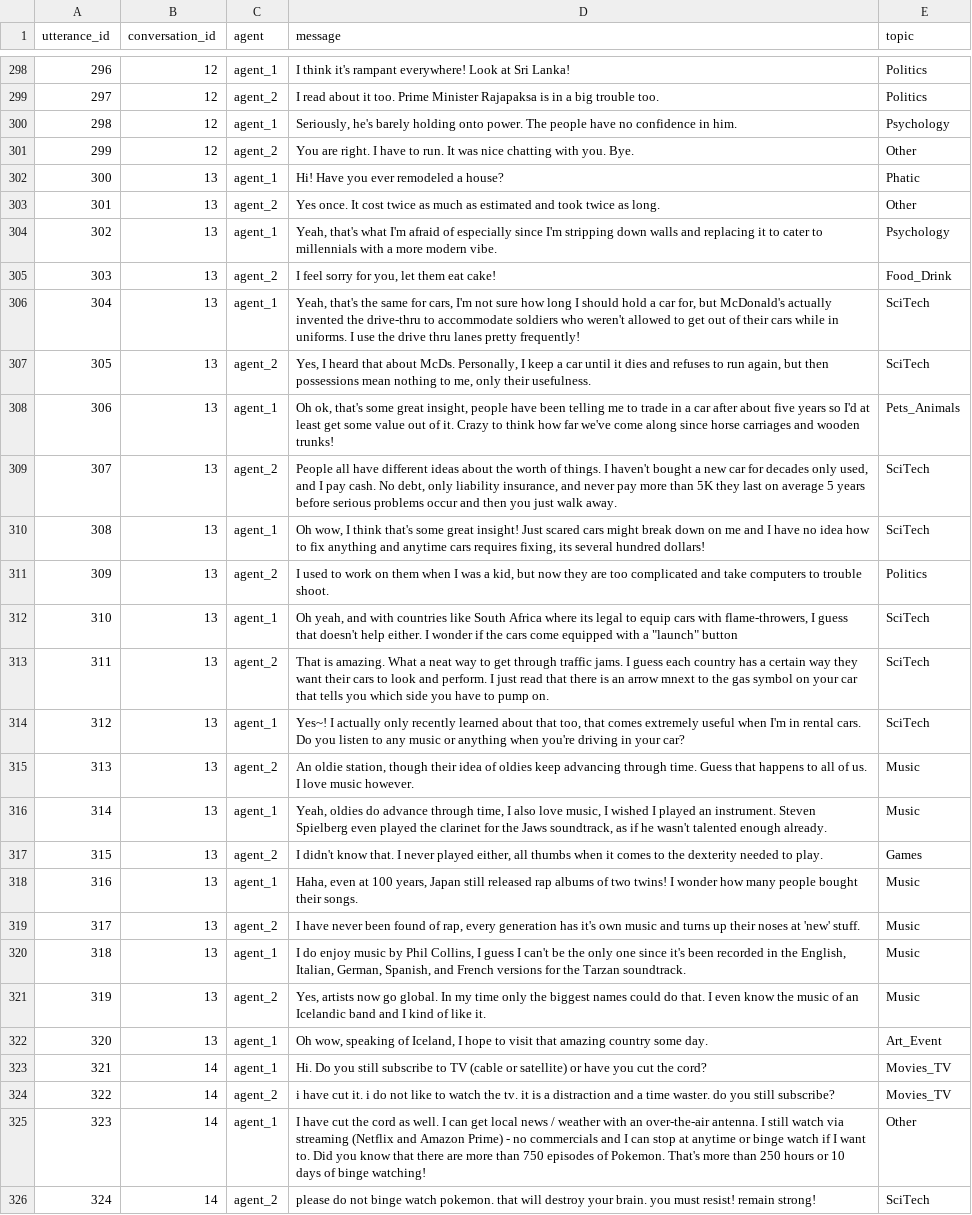
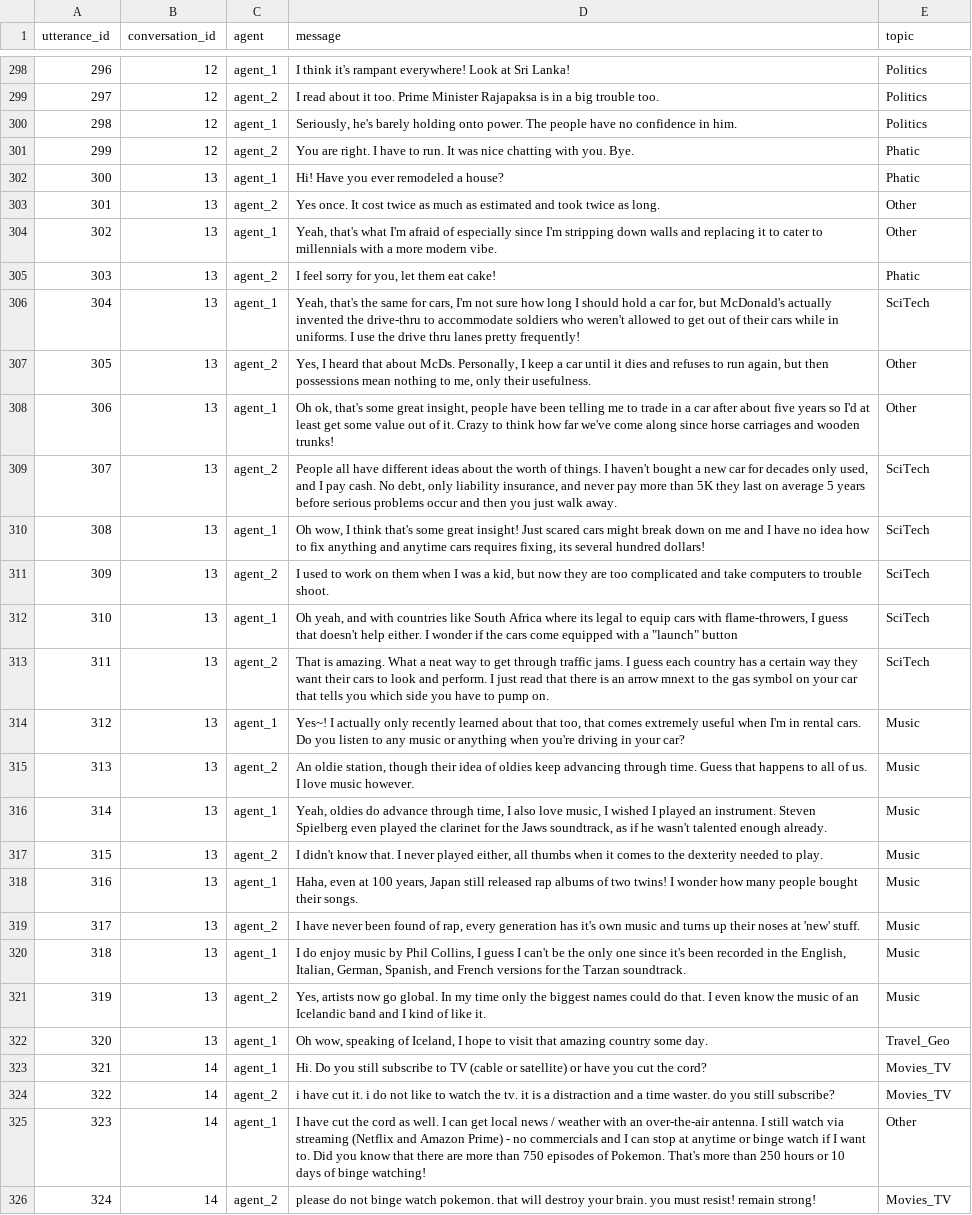
Before and after one commit to IgnatovFedor/dp-profi, a CSV file: data/1.csv, drawn as a sheet; only a part is shown, gaps mark what is left out; the diff covers the shown part only; the diff names each change by its address in the sheet, - before the commit and + after, or states it on an @@ line.

```diff
--- a/data/1.csv
+++ b/data/1.csv
-E300 (topic): Psychology
+E300 (topic): Politics
-E301 (topic): Other
+E301 (topic): Phatic
-E304 (topic): Psychology
+E304 (topic): Other
-E305 (topic): Food_Drink
+E305 (topic): Phatic
-E307 (topic): SciTech
+E307 (topic): Other
-E308 (topic): Pets_Animals
+E308 (topic): Other
-E311 (topic): Politics
+E311 (topic): SciTech
-E314 (topic): SciTech
+E314 (topic): Music
-E317 (topic): Games
+E317 (topic): Music
-E322 (topic): Art_Event
+E322 (topic): Travel_Geo
-E326 (topic): SciTech
+E326 (topic): Movies_TV
```
Also changed, not shown: 179 edited cells elsewhere in this file, 2 other files.
